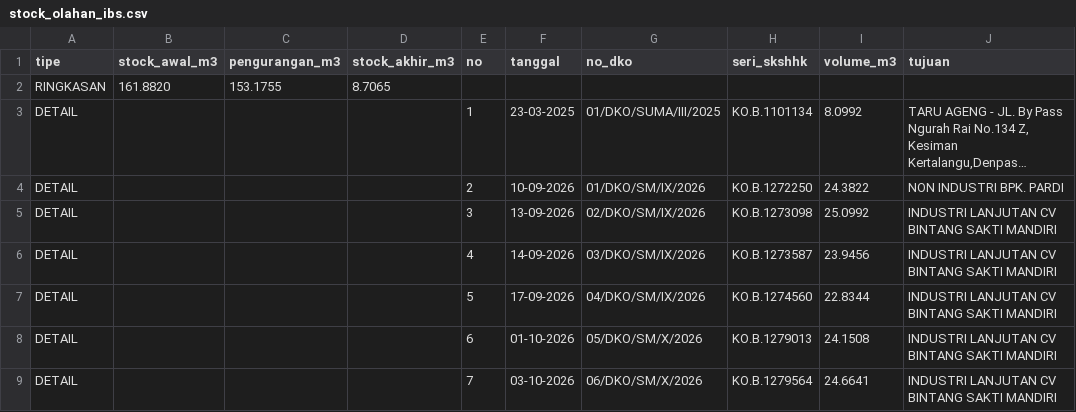
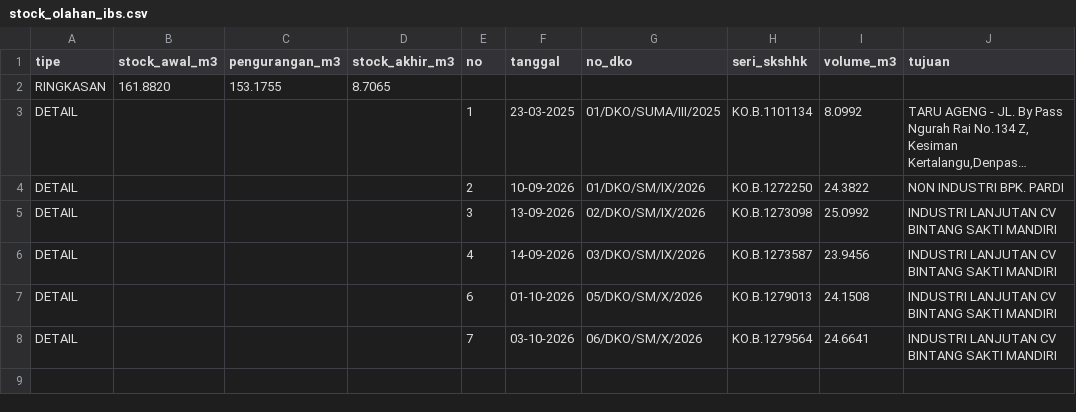
Before and after one commit to duniandis/data_apk, a CSV file: stock_olahan_ibs.csv, drawn as a sheet; long unchanged cells end in …; the diff names each change by its address in the sheet, - before the commit and + after, or states it on an @@ line.

Commit message:
Update stock_olahan_ibs.csv

```diff
--- a/stock_olahan_ibs.csv
+++ b/stock_olahan_ibs.csv
-row 7: DETAIL |  |  |  | 5 | 17-09-2026 | 04/DKO/SM/IX/2026 | KO.B.1274560 | 22.8344 | INDUSTRI LANJUTAN CV BINTANG SAKTI MANDIRI
```
